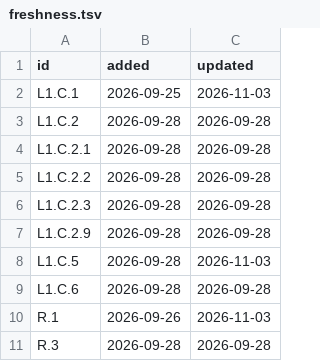
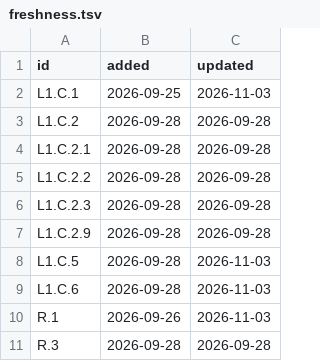
Before and after one commit to ai-course-pages/ai-course-pages.github.io, a TSV file: curriculum/freshness.tsv, drawn as a sheet; only a part is shown.

Commit message:
Expand L1.C.6 with a drawn tree, a regression table, exercises, overfitting, and a summary.

```diff
--- a/curriculum/freshness.tsv
+++ b/curriculum/freshness.tsv
@@ -8,3 +8,3 @@ L1.C.2.9	2026-09-28	2026-09-28
 L1.C.5	2026-09-28	2026-11-03
-L1.C.6	2026-09-28	2026-09-28
+L1.C.6	2026-09-28	2026-11-03
 R.1	2026-09-26	2026-11-03
```
Also changed, not shown: 2 other files.
